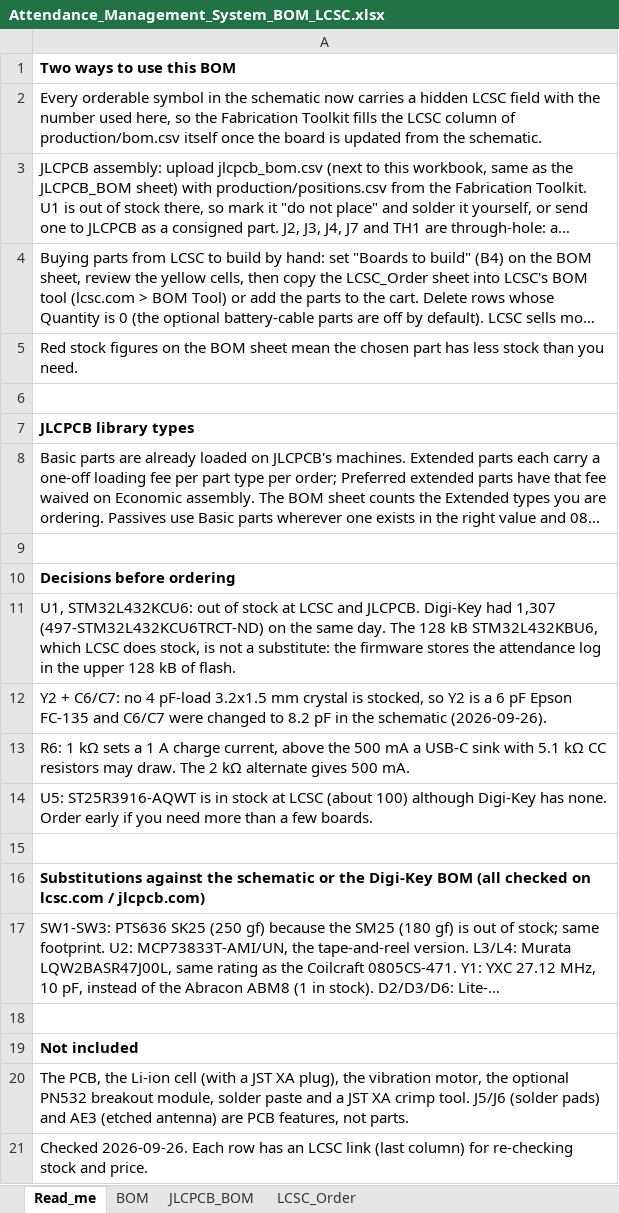
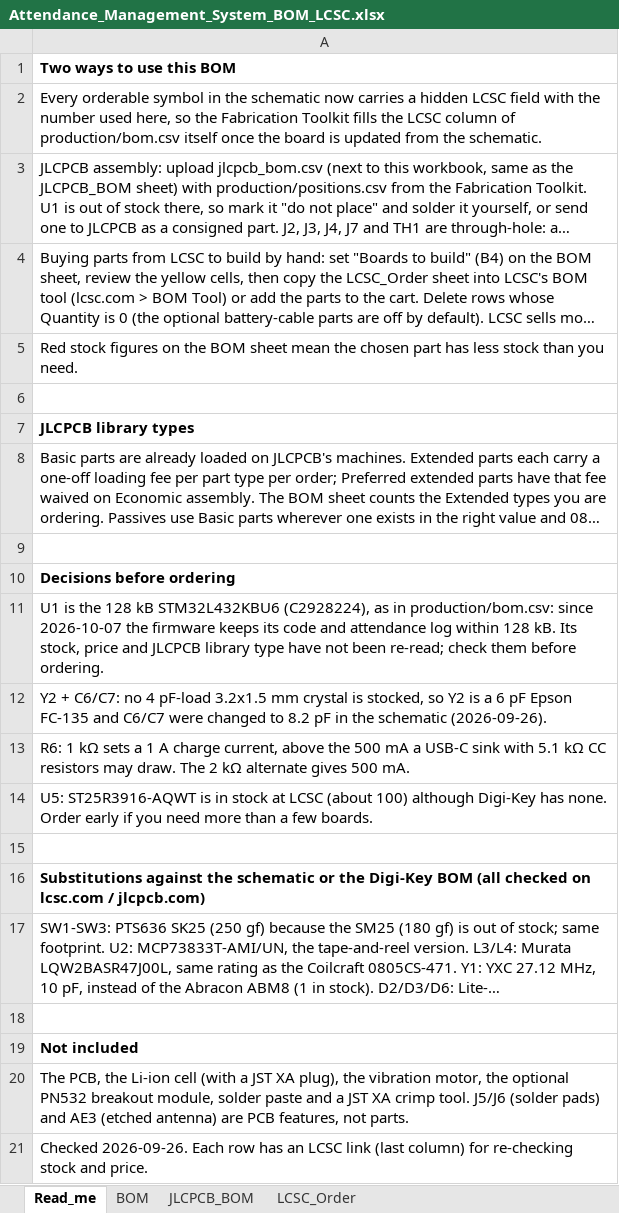
Before and after one commit to rajinthanr/Attendance-Management-System, an Excel workbook: PCB/bom/Attendance_Management_System_BOM_LCSC.xlsx, sheet Read_me, drawn as a sheet; long unchanged cells end in …; values as stored, in another font and other column widths than the file's, no borders; the diff names each change by its address in the sheet, - before the commit and + after, or states it on an @@ line.

Commit message:
Fit firmware to the 128 kB STM32L432KB and add power report
The fitted MCU is the STM32L432KB (flash-size word at 0x1FFF75E0 reads
128), but the firmware kept its config and log at 0x08020000, outside
the part's specified flash. Code and data now share the 128 kB: 72 kB
of code (pages 0-35) and 56 kB of data from 0x08012000 (config page plus
27 log pages, 6 858 records, down from 13 970).

- Linker script and startup file renamed to the KB names; FLASH 72K,
  NVDATA 56K, with ASSERTs that the two regions tile the 128 kB.
- bsp_board.h and nv_layout.h moved to the new region; bsp_flash.c
  checks them against each other with _Static_asserts.
- CubeIDE Debug builds at -Og: -O0 (97 kB) fits no useful split. The
  image is 60.3 kB at -Og (84 % of the code region), 50.1 kB at -Os.
- .cproject and .ioc target STM32L432KBUx.
- The host flash stub matches the region; test_cards checks that a
  log page holding old code is erased at boot.
- Docs, README, BOM CSVs and workbooks updated to the KB part.
  Workbook stock and price for it are blank until looked up.
- Firmware/docs/Power_Estimation_Report.pdf and its generator
  power_report.py: power per mode and event, clock choices, battery
  life on a 1000 mAh cell, flash split and log capacity.

Units flashed with the old layout lose access to their old log and
device ID: import the log with the app before reflashing.

```diff
--- a/PCB/bom/Attendance_Management_System_BOM_LCSC.xlsx (sheet Read_me)
+++ b/PCB/bom/Attendance_Management_System_BOM_LCSC.xlsx (sheet Read_me)
-A11: U1, STM32L432KCU6: out of stock at LCSC and JLCPCB. Digi-Key had 1,307 (497-STM32L432KCU6TRCT-ND) on the same day. The 128 kB STM32L432KBU6, which LCSC does stock, is not a substitute: the firmware stores the attendance log in the upper 128 kB of flash.
+A11: U1 is the 128 kB STM32L432KBU6 (C2928224), as in production/bom.csv: since 2026-10-07 the firmware keeps its code and attendance log within 128 kB. Its stock, price and JLCPCB library type have not been re-read; check them before ordering.
```
Also changed, not shown: sheet BOM, sheet LCSC_Order, sheet JLCPCB_BOM, charts or pictures, PCB/bom/Attendance_Management_System_BOM_DigiKey.xlsx, 25 other files.
